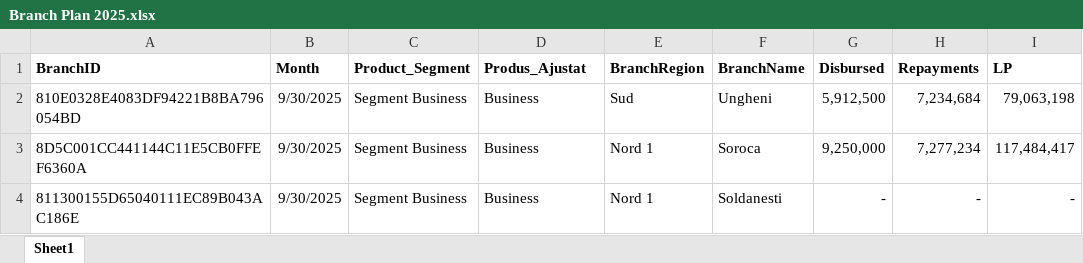
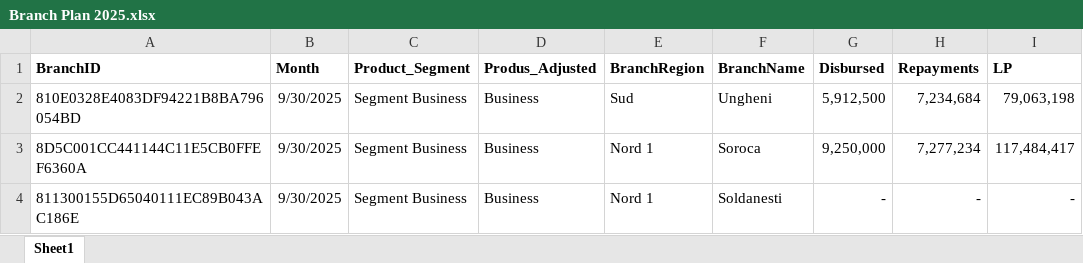
Before and after one commit to EugeniuPascal/ATK_SQL_Compilation, an Excel workbook: data/Branch Plan 2025.xlsx, sheet Sheet1, drawn as a sheet; only a part is shown; values as stored, in another font and other column widths than the file's, no borders; the diff names each change by its address in the sheet, - before the commit and + after, or states it on an @@ line.

Commit message:
commit

```diff
--- a/data/Branch Plan 2025.xlsx (sheet Sheet1)
+++ b/data/Branch Plan 2025.xlsx (sheet Sheet1)
-D1: Produs_Ajustat
+D1: Produs_Adjusted
```
